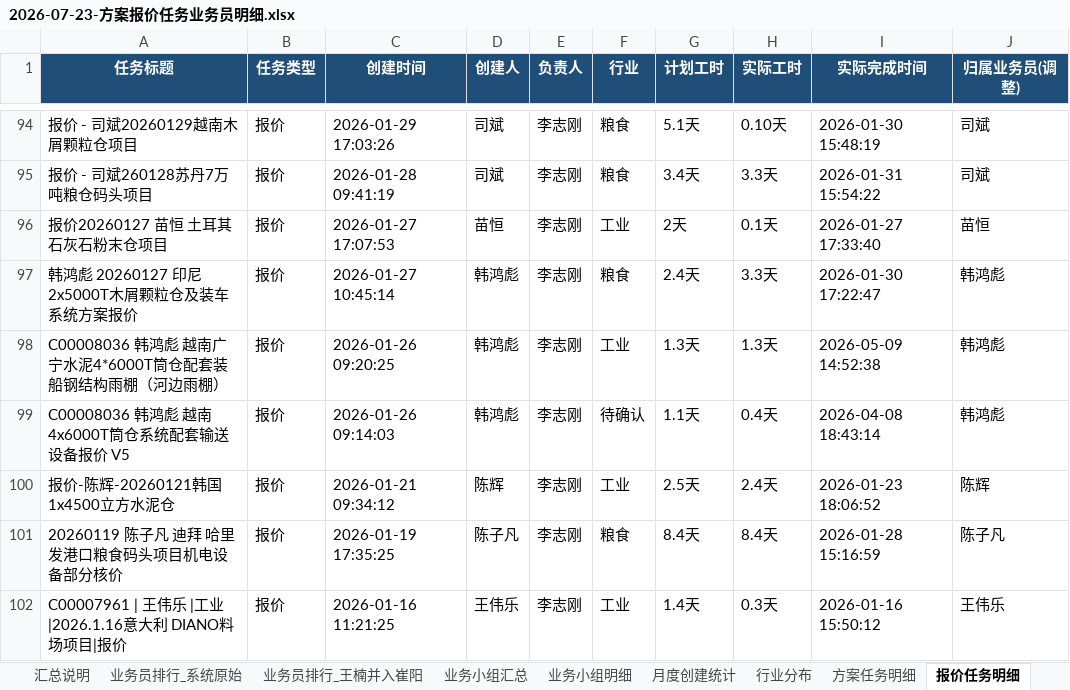
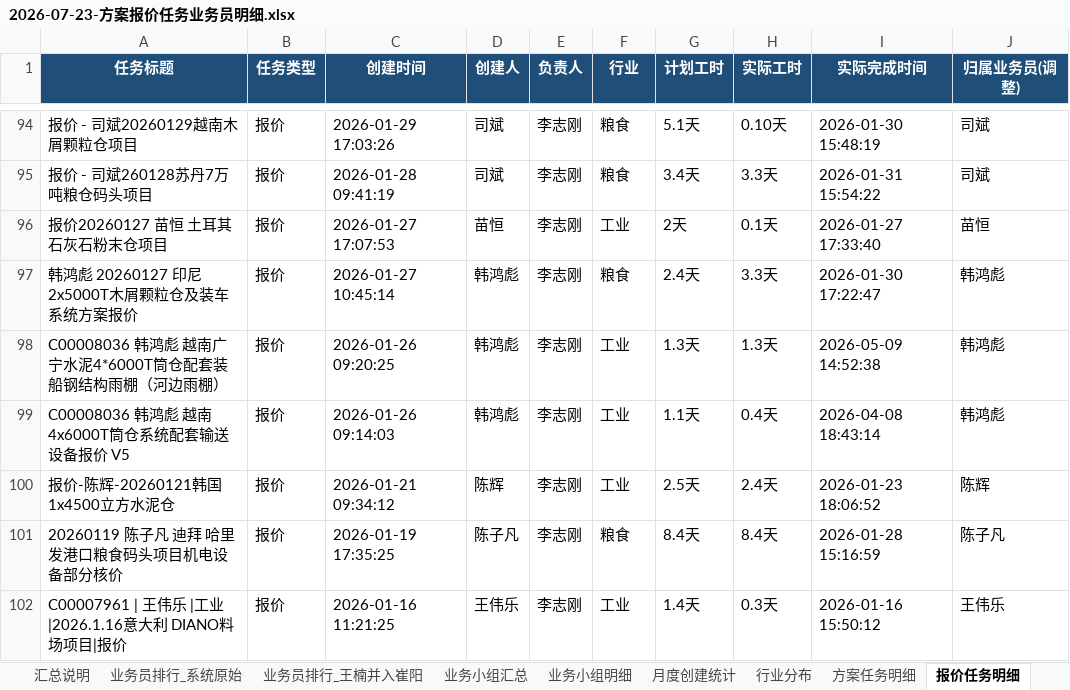
Before and after one commit to liborvybral-collab/sron, an Excel workbook: docs/presentations/management-biweekly/2026/2026-07-23-方案报价任务业务员明细.xlsx, sheet 报价任务明细, drawn as a sheet; only a part is shown, gaps mark what is left out; values as stored, in another font and other column widths than the file's, no borders; the diff names each change by its address in the sheet, - before the commit and + after, or states it on an @@ line.

```diff
--- a/docs/presentations/management-biweekly/2026/2026-07-23-方案报价任务业务员明细.xlsx (sheet 报价任务明细)
+++ b/docs/presentations/management-biweekly/2026/2026-07-23-方案报价任务业务员明细.xlsx (sheet 报价任务明细)
-F99 (行业): 待确认
+F99 (行业): 工业
```
Also changed, not shown: sheet 行业分布, sheet 汇总说明, sheet 方案任务明细.
